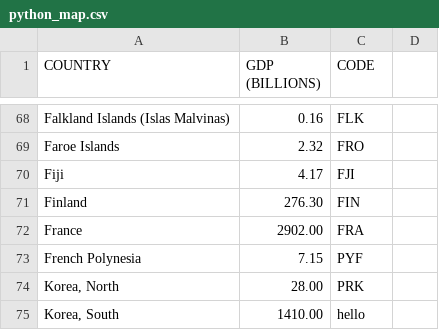
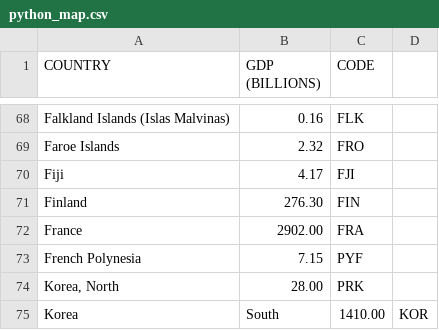
Before and after one commit to quangnguyenvn/quangnguyenvn.github.io, a CSV file: python_map.csv, drawn as a sheet; only a part is shown, gaps mark what is left out.

Commit message:
remove comma

```diff
--- a/python_map.csv
+++ b/python_map.csv
@@ -74,2 +74,2 @@ French Polynesia,7.15,PYF
 "Korea, North",28.00,PRK
-"Korea, South",1410.00,hello
+Korea, South,1410.00,KOR
```
